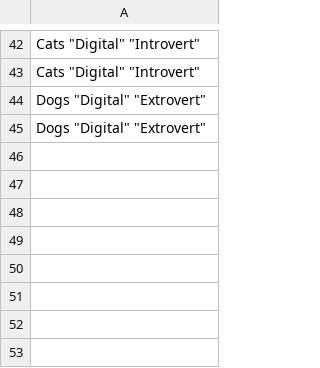
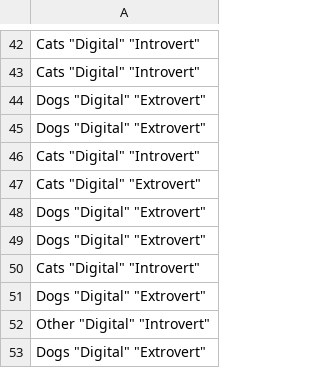
Before and after one commit to JohnnyDoorn/teaching-statistics, a CSV file: SSR/2025/28. chi_squared_test/chisqrData.csv, drawn as a sheet; only a part is shown, gaps mark what is left out; the diff names each change by its address in the sheet, - before the commit and + after, or states it on an @@ line.

```diff
--- a/SSR/2025/28. chi_squared_test/chisqrData.csv
+++ b/SSR/2025/28. chi_squared_test/chisqrData.csv
+row 46: Cats "Digital" "Introvert"
+row 47: Cats "Digital" "Extrovert"
+row 48: Dogs "Digital" "Extrovert"
+row 49: Dogs "Digital" "Extrovert"
+row 50: Cats "Digital" "Introvert"
+row 51: Dogs "Digital" "Extrovert"
+row 52: Other "Digital" "Introvert"
+row 53: Dogs "Digital" "Extrovert"
```
Also changed, not shown: 9 other files.
